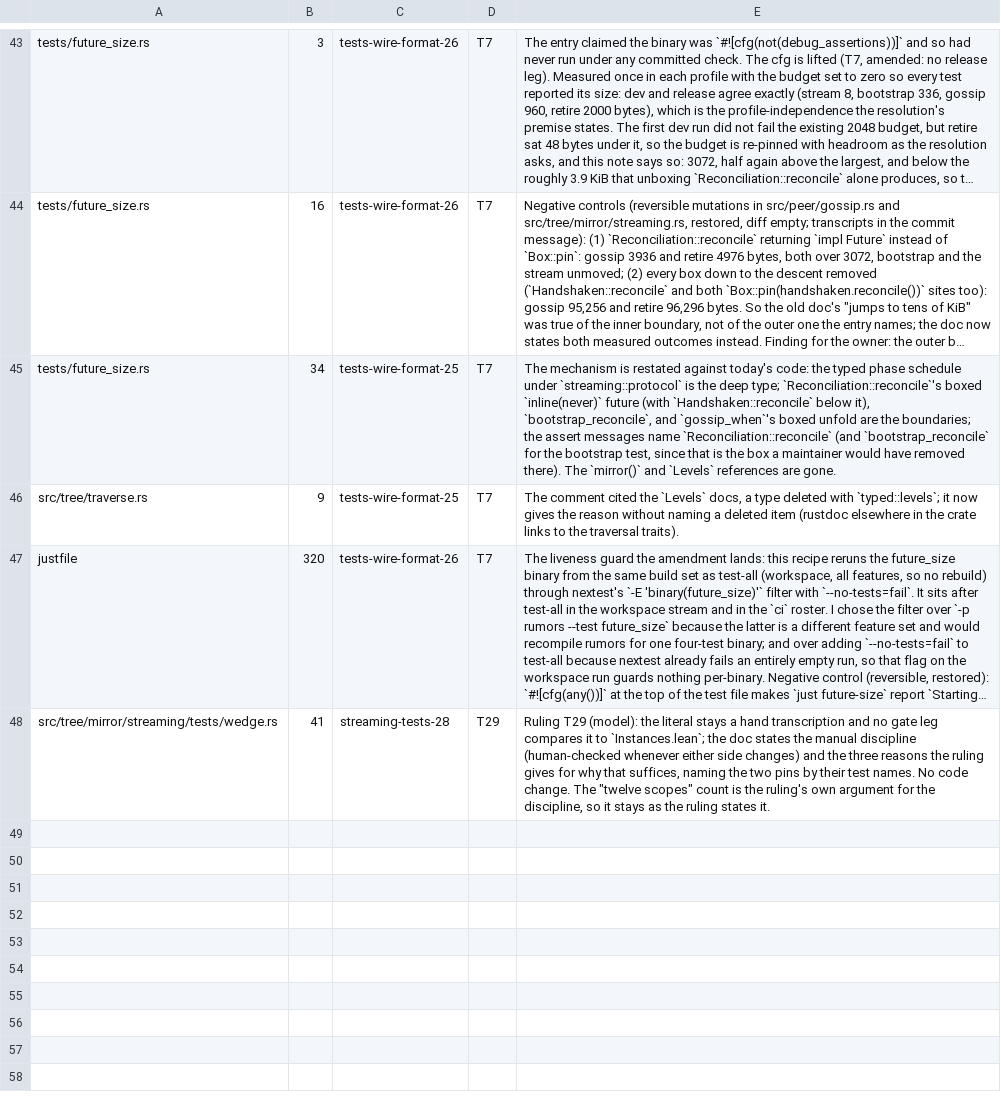
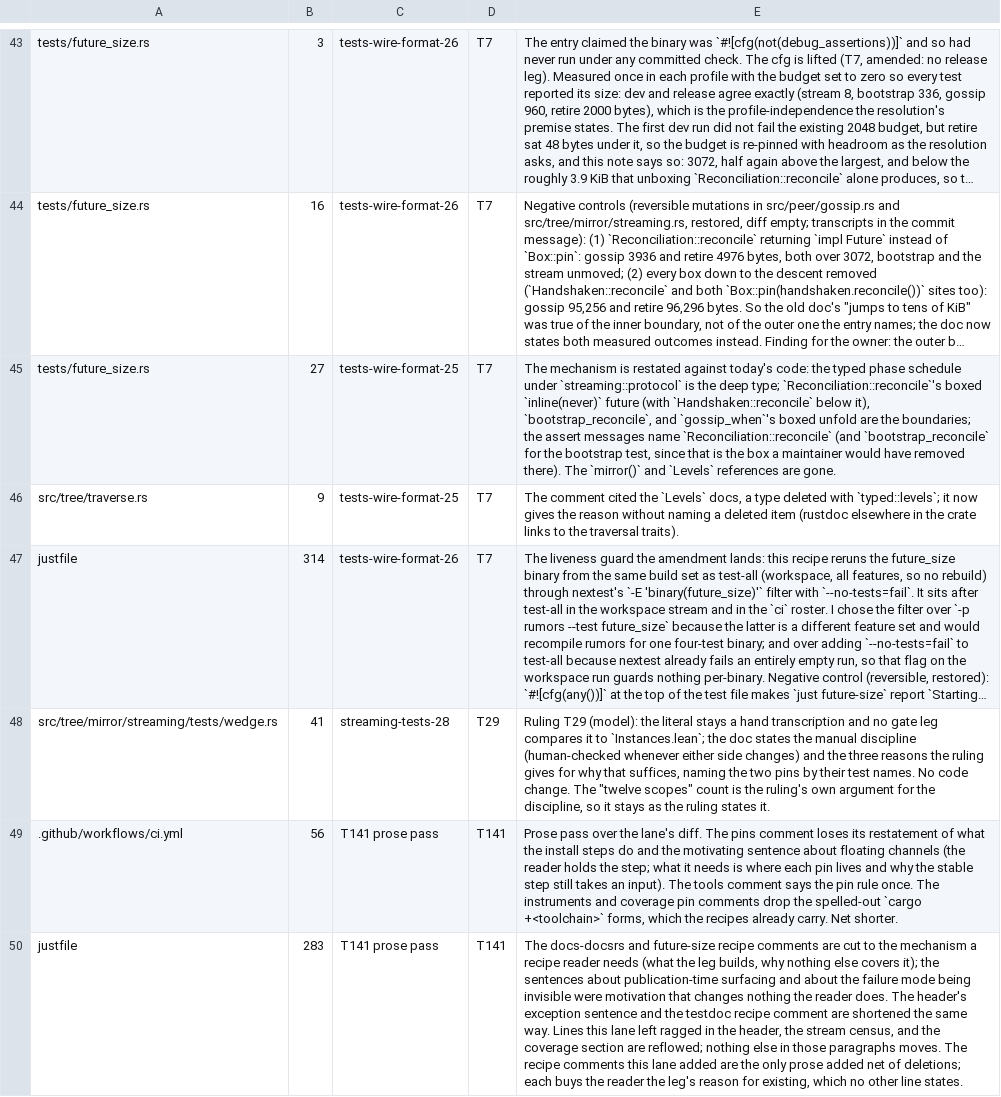
Before and after one commit to oxidecomputer/rumors, a TSV file: .agent-notes/2026-09-01-holistic-review-rumors/triage/annotations/p1-gate.tsv, drawn as a sheet; only a part is shown, gaps mark what is left out; long unchanged cells end in …; the diff covers the shown part only; the diff names each change by its address in the sheet, - before the commit and + after, or states it on an @@ line.

Commit message:
Prose pass over the lane's diff (ruling T141)
Every paragraph this lane added or touched, read for altitude,
concision, and legibility. The recipe and workflow comments say each
fact once; the future-size module doc keeps the mechanism and the
boundaries and drops the measured readings and the path citation (the
commit that landed the pin carries them); the wedge literal's doc names
its pins by role rather than by test name; ragged lines the lane left in
the justfile are reflowed. Net shorter: 96 lines added, 127 removed
across seven files. The budget constant's doc keeps one reading, the
largest measured size, because ruling T7 asks for the band beside the
budget.

```diff
--- a/.agent-notes/2026-09-01-holistic-review-rumors/triage/annotations/p1-gate.tsv
+++ b/.agent-notes/2026-09-01-holistic-review-rumors/triage/annotations/p1-gate.tsv
-B45: 34
+B45: 27
-B47: 320
+B47: 314
+row 49: .github/workflows/ci.yml | 56 | T141 prose pass | T141 | Prose pass over the lane's diff. The pins comment loses its restatement of what the install steps do and the motivating sentence about floating channels (the reader holds the step; what it needs is where each pin lives and why the stable step still takes an input). The tools comment says the pin rule once. The instruments and coverage pin comments drop the spelled-out `cargo +<toolchain>` forms, which the recipes already carry. Net shorter.
+row 50: justfile | 283 | T141 prose pass | T141 | The docs-docsrs and future-size recipe comments are cut to the mechanism a recipe reader needs (what the leg builds, why nothing else covers it); the sentences about publication-time surfacing and about the failure mode being invisible were motivation that changes nothing the reader does. The header's exception sentence and the testdoc recipe comment are shortened the same way. Lines this lane left ragged in the header, the stream census, and the coverage section are reflowed; nothing else in those paragraphs moves. The recipe comments this lane added are the only prose added net of deletions; each buys the reader the leg's reason for existing, which no other line states.
```
Also changed, not shown: 5 added rows and 30 edited cells elsewhere in this file, 7 other files.
